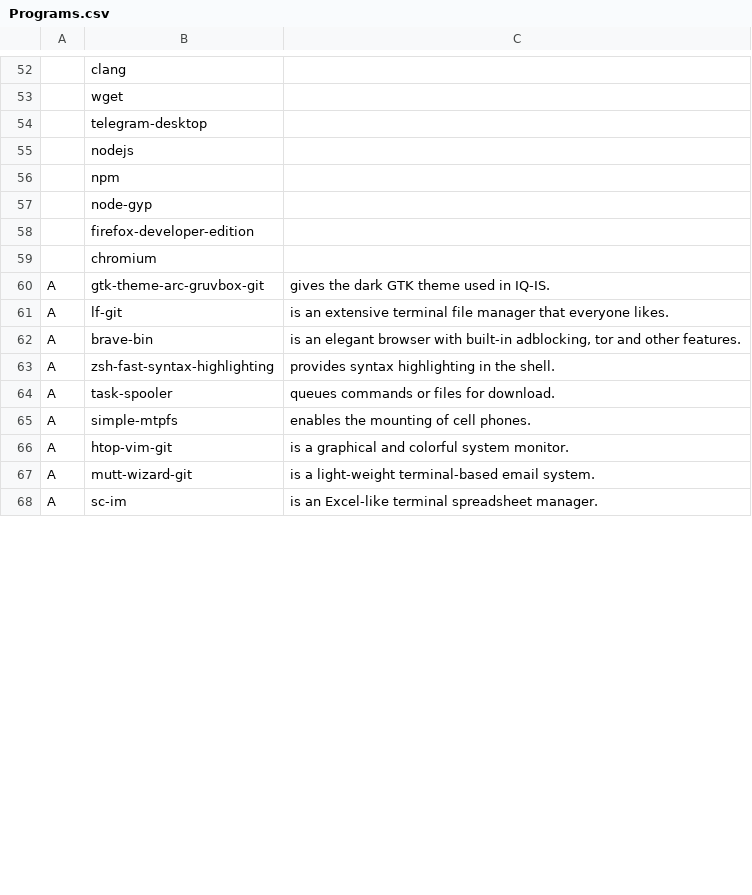
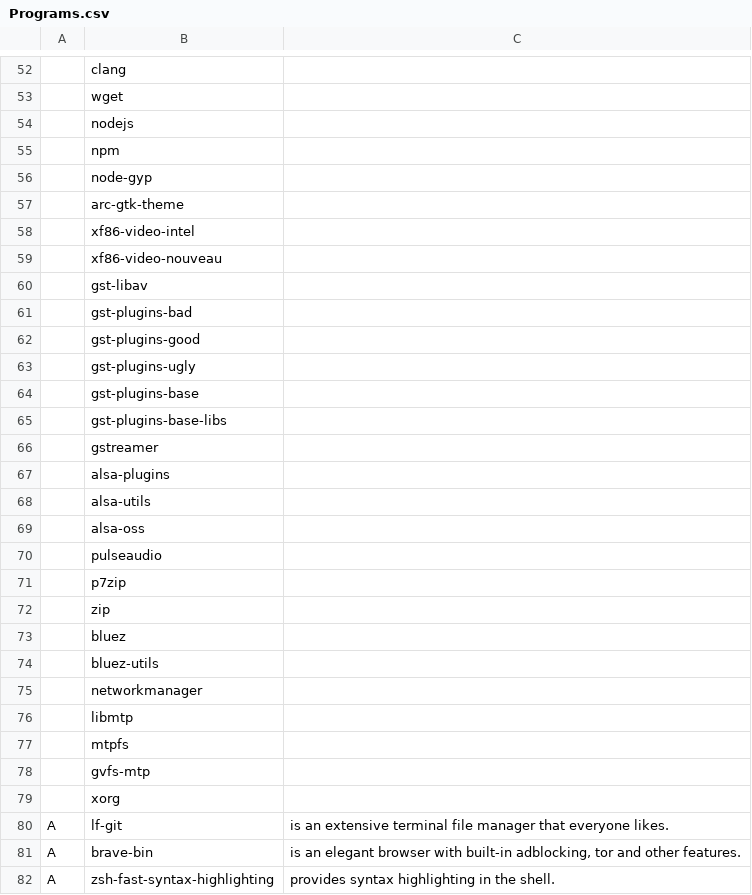
Before and after one commit to IntelligentQuantum/IQScript, a CSV file: Programs.csv, drawn as a sheet; only a part is shown, gaps mark what is left out; the shorter side is filled out with more unchanged rows; the diff covers the shown part only.

Commit message:
Update Programs.csv

```diff
--- a/Programs.csv
+++ b/Programs.csv
@@ -53,3 +53,2 @@
 ,wget,""
-,telegram-desktop,""
 ,nodejs,""
@@ -57,5 +56,25 @@
 ,node-gyp,""
-,firefox-developer-edition,""
-,chromium,""
-A,gtk-theme-arc-gruvbox-git,"gives the dark GTK theme used in IQ-IS."
+,arc-gtk-theme,""
+,xf86-video-intel,""
+,xf86-video-nouveau,""
+,gst-libav,""
+,gst-plugins-bad,""
+,gst-plugins-good,""
+,gst-plugins-ugly,""
+,gst-plugins-base,""
+,gst-plugins-base-libs,""
+,gstreamer,""
+,alsa-plugins,""
+,alsa-utils,""
+,alsa-oss,""
+,pulseaudio,""
+,p7zip,""
+,zip,""
+,bluez,""
+,bluez-utils,""
+,networkmanager,""
+,libmtp,""
+,mtpfs,""
+,gvfs-mtp,""
+,xorg,""
 A,lf-git,"is an extensive terminal file manager that everyone likes."
```
Also changed, not shown: 1 removed row elsewhere in this file.
